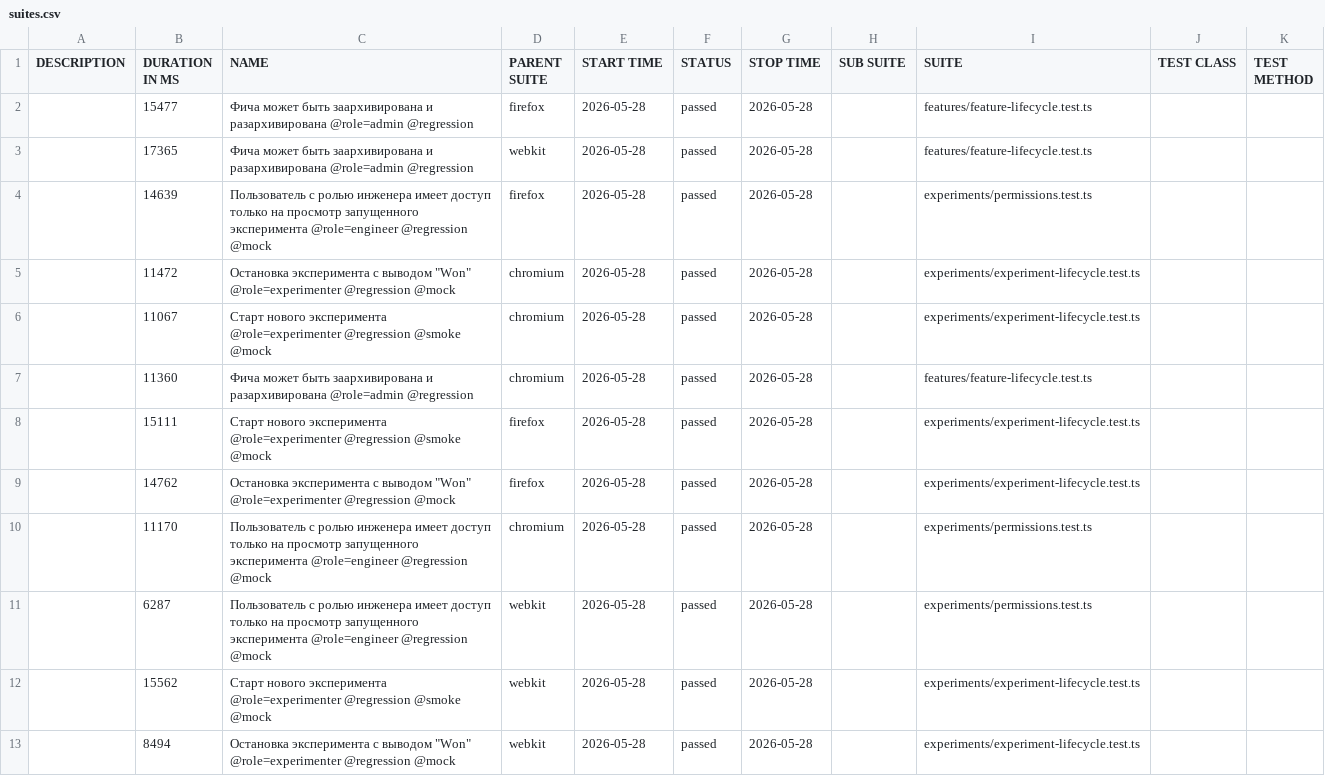
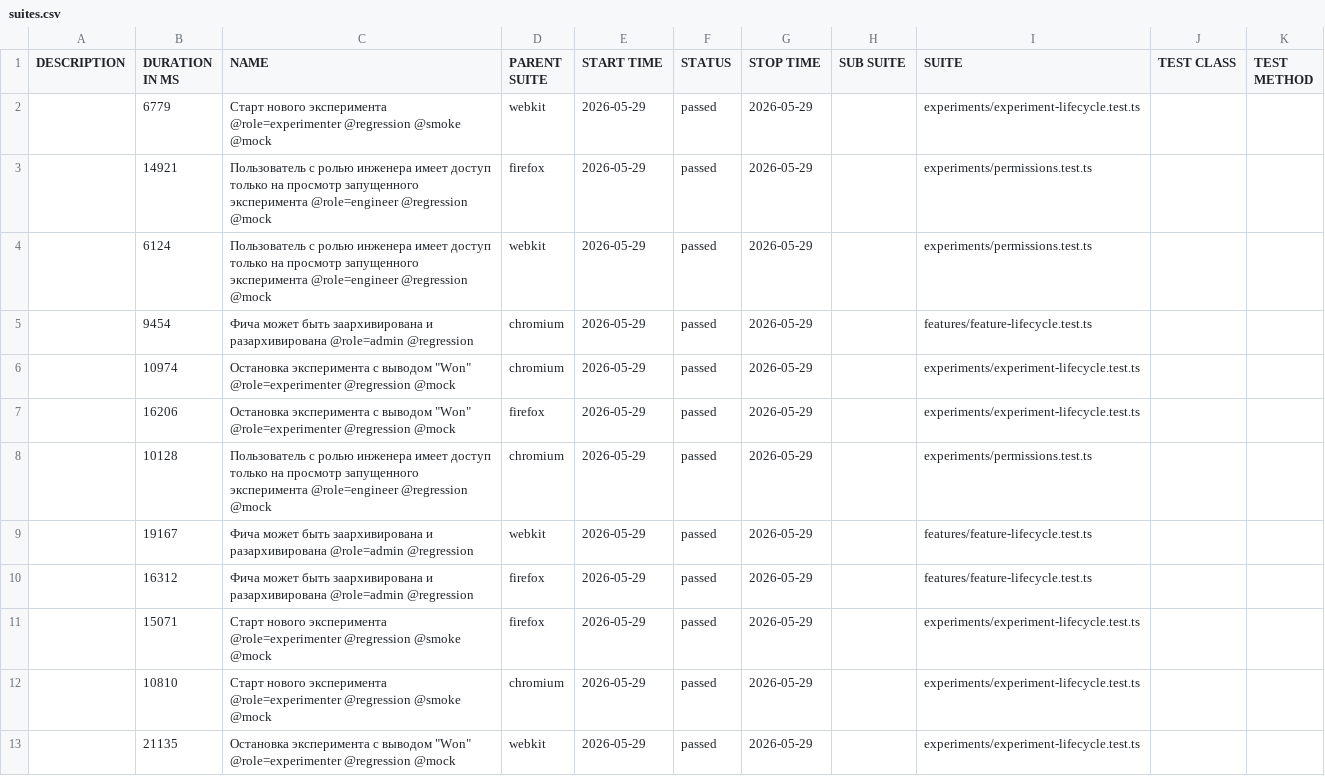
Before and after one commit to ozhegov/growthbook-e2e-tests, a CSV file: data/suites.csv, drawn as a sheet.

```diff
--- a/data/suites.csv
+++ b/data/suites.csv
@@ -1,13 +1,13 @@
 "DESCRIPTION","DURATION IN MS","NAME","PARENT SUITE","START TIME","STATUS","STOP TIME","SUB SUITE","SUITE","TEST CLASS","TEST METHOD"
-"","15477","Фича может быть заархивирована и разархивирована @role=admin @regression","firefox","2026-05-28","passed","2026-05-28","","features/feature-lifecycle.test.ts","",""
-"","17365","Фича может быть заархивирована и разархивирована @role=admin @regression","webkit","2026-05-28","passed","2026-05-28","","features/feature-lifecycle.test.ts","",""
-"","14639","Пользователь с ролью инженера имеет доступ только на просмотр запущенного эксперимента @role=engineer @regression @mock","firefox","2026-05-28","passed","2026-05-28","","experiments/permissions.test.ts","",""
-"","11472","Остановка эксперимента с выводом ""Won"" @role=experimenter @regression @mock","chromium","2026-05-28","passed","2026-05-28","","experiments/experiment-lifecycle.test.ts","",""
-"","11067","Старт нового эксперимента @role=experimenter @regression @smoke @mock","chromium","2026-05-28","passed","2026-05-28","","experiments/experiment-lifecycle.test.ts","",""
-"","11360","Фича может быть заархивирована и разархивирована @role=admin @regression","chromium","2026-05-28","passed","2026-05-28","","features/feature-lifecycle.test.ts","",""
-"","15111","Старт нового эксперимента @role=experimenter @regression @smoke @mock","firefox","2026-05-28","passed","2026-05-28","","experiments/experiment-lifecycle.test.ts","",""
-"","14762","Остановка эксперимента с выводом ""Won"" @role=experimenter @regression @mock","firefox","2026-05-28","passed","2026-05-28","","experiments/experiment-lifecycle.test.ts","",""
-"","11170","Пользователь с ролью инженера имеет доступ только на просмотр запущенного эксперимента @role=engineer @regression @mock","chromium","2026-05-28","passed","2026-05-28","","experiments/permissions.test.ts","",""
-"","6287","Пользователь с ролью инженера имеет доступ только на просмотр запущенного эксперимента @role=engineer @regression @mock","webkit","2026-05-28","passed","2026-05-28","","experiments/permissions.test.ts","",""
-"","15562","Старт нового эксперимента @role=experimenter @regression @smoke @mock","webkit","2026-05-28","passed","2026-05-28","","experiments/experiment-lifecycle.test.ts","",""
-"","8494","Остановка эксперимента с выводом ""Won"" @role=experimenter @regression @mock","webkit","2026-05-28","passed","2026-05-28","","experiments/experiment-lifecycle.test.ts","",""
+"","6779","Старт нового эксперимента @role=experimenter @regression @smoke @mock","webkit","2026-05-29","passed","2026-05-29","","experiments/experiment-lifecycle.test.ts","",""
+"","14921","Пользователь с ролью инженера имеет доступ только на просмотр запущенного эксперимента @role=engineer @regression @mock","firefox","2026-05-29","passed","2026-05-29","","experiments/permissions.test.ts","",""
+"","6124","Пользователь с ролью инженера имеет доступ только на просмотр запущенного эксперимента @role=engineer @regression @mock","webkit","2026-05-29","passed","2026-05-29","","experiments/permissions.test.ts","",""
+"","9454","Фича может быть заархивирована и разархивирована @role=admin @regression","chromium","2026-05-29","passed","2026-05-29","","features/feature-lifecycle.test.ts","",""
+"","10974","Остановка эксперимента с выводом ""Won"" @role=experimenter @regression @mock","chromium","2026-05-29","passed","2026-05-29","","experiments/experiment-lifecycle.test.ts","",""
+"","16206","Остановка эксперимента с выводом ""Won"" @role=experimenter @regression @mock","firefox","2026-05-29","passed","2026-05-29","","experiments/experiment-lifecycle.test.ts","",""
+"","10128","Пользователь с ролью инженера имеет доступ только на просмотр запущенного эксперимента @role=engineer @regression @mock","chromium","2026-05-29","passed","2026-05-29","","experiments/permissions.test.ts","",""
+"","19167","Фича может быть заархивирована и разархивирована @role=admin @regression","webkit","2026-05-29","passed","2026-05-29","","features/feature-lifecycle.test.ts","",""
+"","16312","Фича может быть заархивирована и разархивирована @role=admin @regression","firefox","2026-05-29","passed","2026-05-29","","features/feature-lifecycle.test.ts","",""
+"","15071","Старт нового эксперимента @role=experimenter @regression @smoke @mock","firefox","2026-05-29","passed","2026-05-29","","experiments/experiment-lifecycle.test.ts","",""
+"","10810","Старт нового эксперимента @role=experimenter @regression @smoke @mock","chromium","2026-05-29","passed","2026-05-29","","experiments/experiment-lifecycle.test.ts","",""
+"","21135","Остановка эксперимента с выводом ""Won"" @role=experimenter @regression @mock","webkit","2026-05-29","passed","2026-05-29","","experiments/experiment-lifecycle.test.ts","",""
```
Also changed, not shown: 52 other files.
